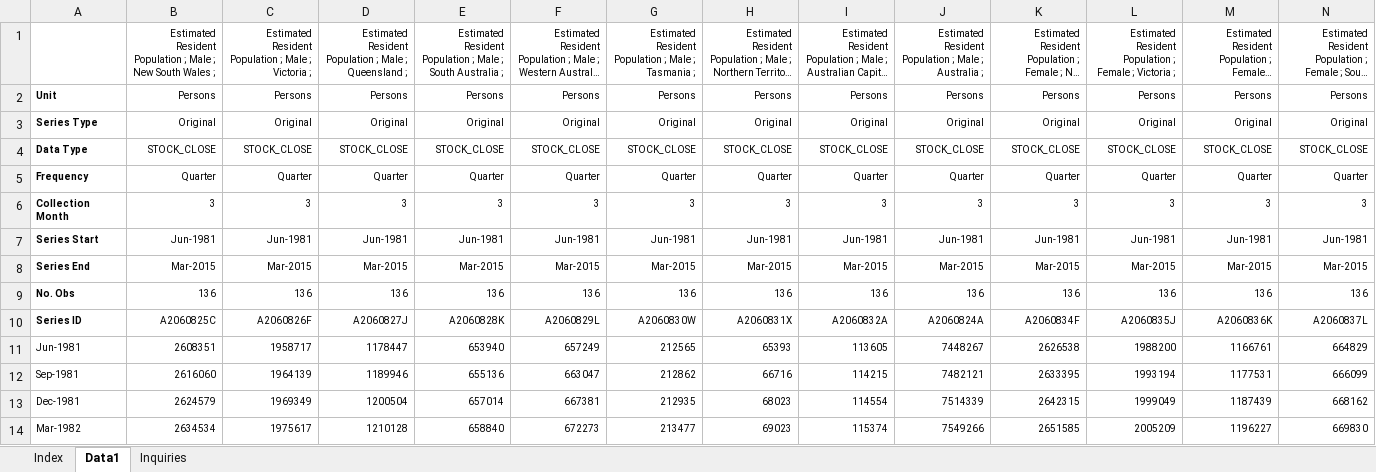
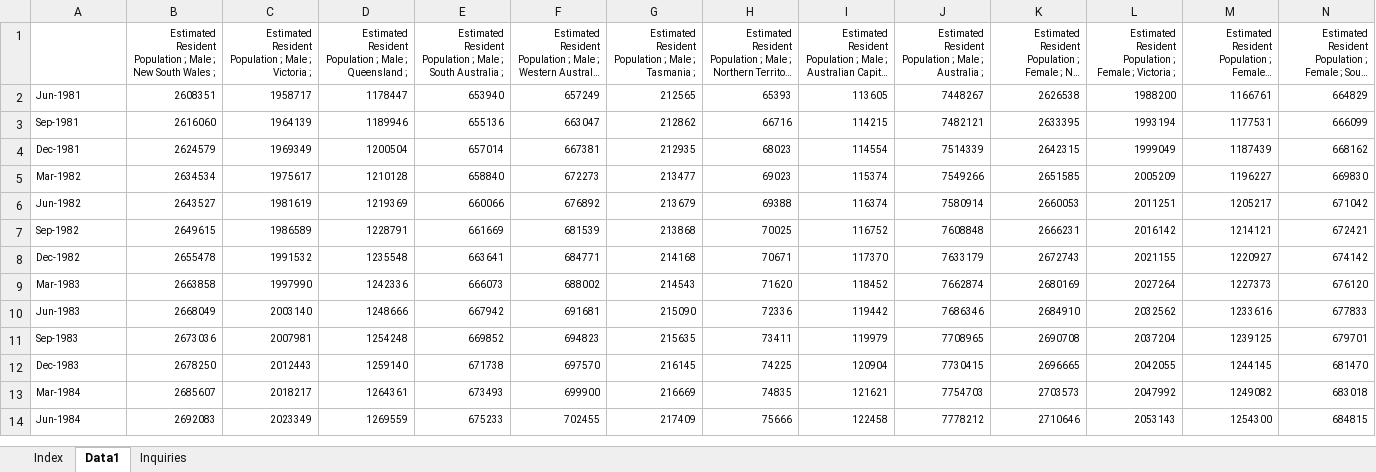
Before and after one commit to jsperson/superdatascience, an Excel workbook: Tableau Advanced Class/310104-Australian-Demographic-Statistics.xlsx, sheet Data1, drawn as a sheet; only a part is shown; the shorter side is filled out with more unchanged rows; long unchanged cells end in …; values as stored, in another font and other column widths than the file's, no borders; rows hold the shown columns only; the diff names each change by its address in the sheet, - before the commit and + after, or states it on an @@ line.

```diff
--- a/Tableau Advanced Class/310104-Australian-Demographic-Statistics.xlsx (sheet Data1)
+++ b/Tableau Advanced Class/310104-Australian-Demographic-Statistics.xlsx (sheet Data1)
-row 2: Unit | Persons | Persons | Persons | Persons | Persons | Persons | Persons | Persons | Persons | Persons | Persons | Persons | Persons
-row 3: Series Type | Original | Original | Original | Original | Original | Original | Original | Original | Original | Original | Original | Original | Original
-row 4: Data Type | STOCK_CLOSE | STOCK_CLOSE | STOCK_CLOSE | STOCK_CLOSE | STOCK_CLOSE | STOCK_CLOSE | STOCK_CLOSE | STOCK_CLOSE | STOCK_CLOSE | STOCK_CLOSE | STOCK_CLOSE | STOCK_CLOSE | STOCK_CLOSE
-row 5: Frequency | Quarter | Quarter | Quarter | Quarter | Quarter | Quarter | Quarter | Quarter | Quarter | Quarter | Quarter | Quarter | Quarter
-row 6: Collection Month | 3 | 3 | 3 | 3 | 3 | 3 | 3 | 3 | 3 | 3 | 3 | 3 | 3
-row 7: Series Start | Jun-1981 | Jun-1981 | Jun-1981 | Jun-1981 | Jun-1981 | Jun-1981 | Jun-1981 | Jun-1981 | Jun-1981 | Jun-1981 | Jun-1981 | Jun-1981 | Jun-1981
-row 8: Series End | Mar-2015 | Mar-2015 | Mar-2015 | Mar-2015 | Mar-2015 | Mar-2015 | Mar-2015 | Mar-2015 | Mar-2015 | Mar-2015 | Mar-2015 | Mar-2015 | Mar-2015
-row 9: No. Obs | 136 | 136 | 136 | 136 | 136 | 136 | 136 | 136 | 136 | 136 | 136 | 136 | 136
-row 10: Series ID | A2060825C | A2060826F | A2060827J | A2060828K | A2060829L | A2060830W | A2060831X | A2060832A | A2060824A | A2060834F | A2060835J | A2060836K | A2060837L
```
Also changed, not shown: charts or pictures, Tableau Advanced Class/Coal-Terminal.xlsx, 12 other files.
